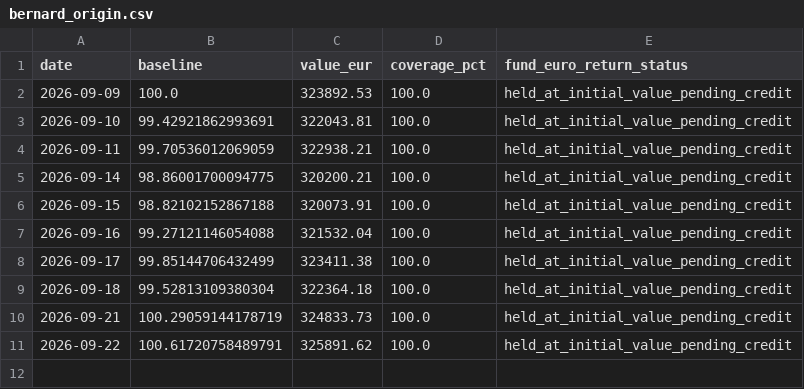
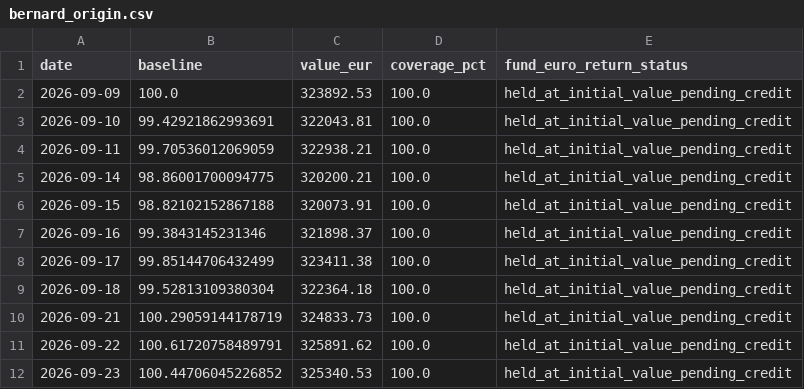
Before and after one commit to OPCooaching/assurance-vie-data, a CSV file: data/benchmarks/bernard_origin.csv, drawn as a sheet.

```diff
--- a/data/benchmarks/bernard_origin.csv
+++ b/data/benchmarks/bernard_origin.csv
@@ -6,3 +6,3 @@ date,baseline,value_eur,coverage_pct,fund_euro_return_status
 2026-09-15,98.82102152867188,320073.91,100.0,held_at_initial_value_pending_credit
-2026-09-16,99.27121146054088,321532.04,100.0,held_at_initial_value_pending_credit
+2026-09-16,99.3843145231346,321898.37,100.0,held_at_initial_value_pending_credit
 2026-09-17,99.85144706432499,323411.38,100.0,held_at_initial_value_pending_credit
@@ -11 +11,2 @@ date,baseline,value_eur,coverage_pct,fund_euro_return_status
 2026-09-22,100.61720758489791,325891.62,100.0,held_at_initial_value_pending_credit
+2026-09-23,100.44706045226852,325340.53,100.0,held_at_initial_value_pending_credit
```
Also changed, not shown: config/symbol_map.csv, data/academic/performance.csv, 11 other files.
